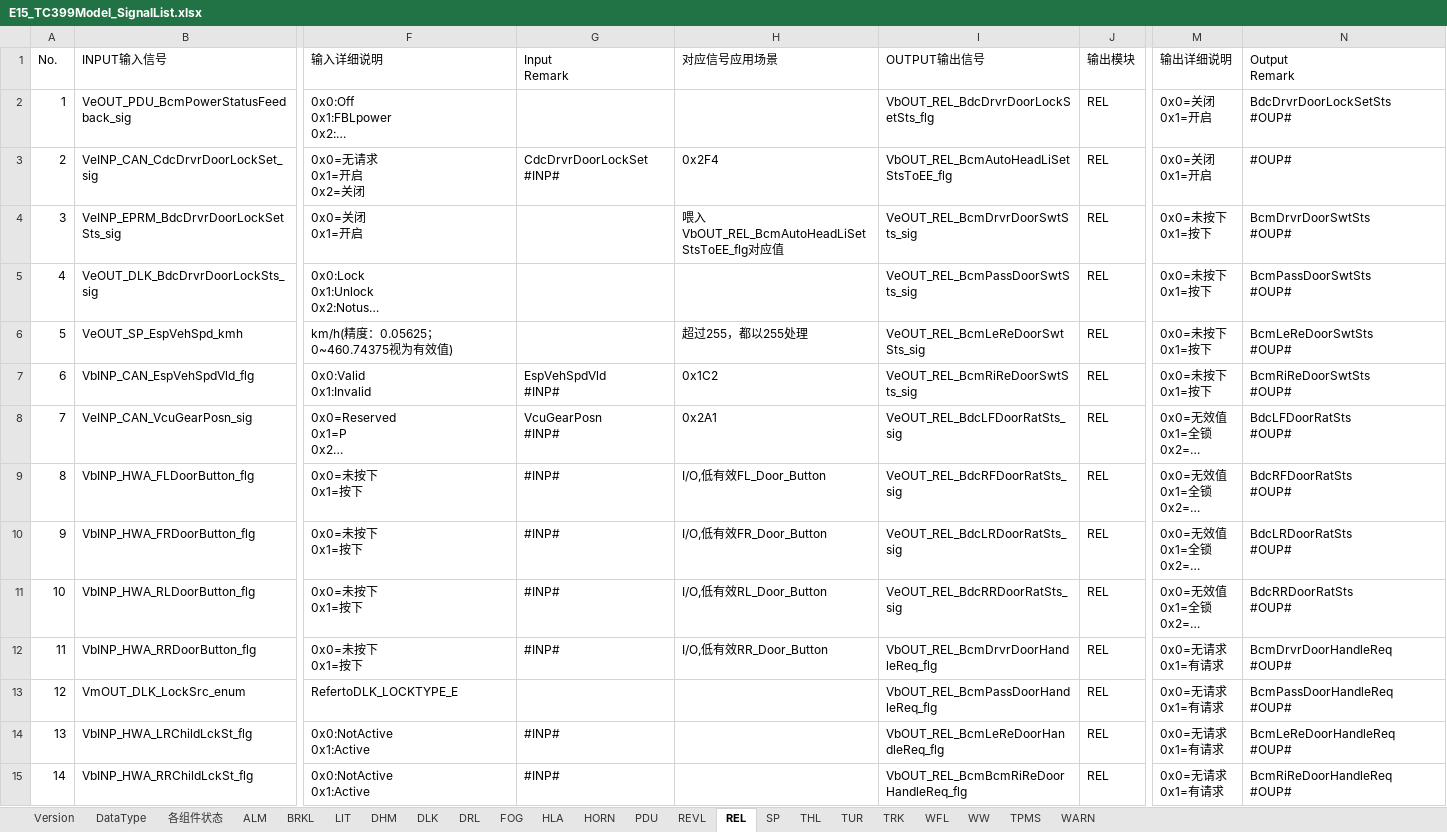
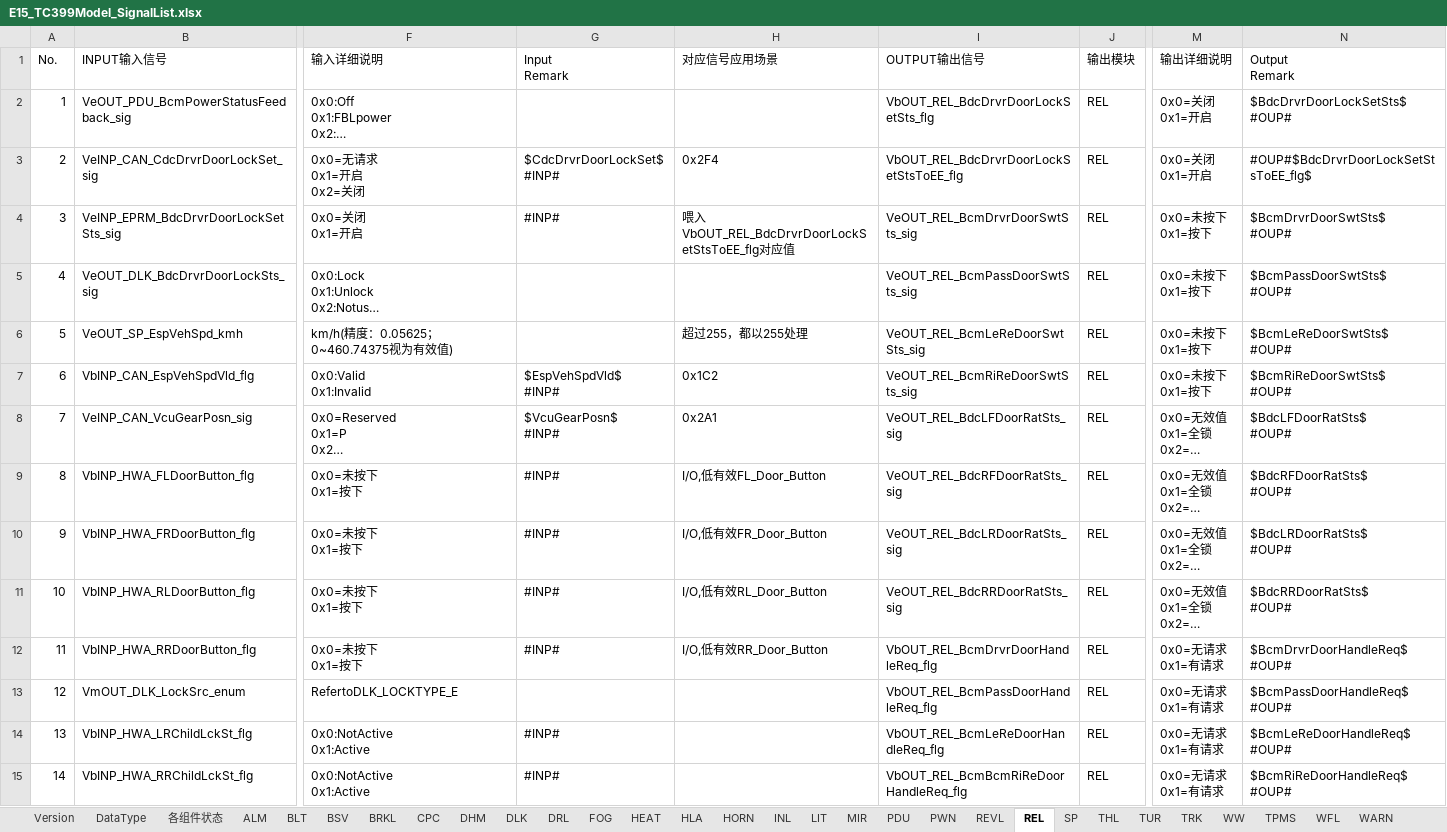
Before and after one commit to liyunbao33/E15_REL, an Excel workbook: E15_TC399Model_SignalList.xlsx, sheet REL, drawn as a sheet; only a part is shown, gaps mark what is left out; long unchanged cells end in …; values as stored, in another font and other column widths than the file's, no cell formats; ↵ is a line break in a cell; the diff covers the shown part only; the diff names each change by its address in the sheet, - before the commit and + after, or states it on an @@ line.

```diff
--- a/E15_TC399Model_SignalList.xlsx (sheet REL)
+++ b/E15_TC399Model_SignalList.xlsx (sheet REL)
+sheet tab: BLT
+sheet tab: BSV
+sheet tab: CPC
+sheet tab: HEAT
+sheet tab: INL
+sheet tab: MIR
+sheet tab: PWN
@@ sheet tab order changed: Version | DataType | 各组件状态 | ALM | BLT | BSV | BRKL | CPC | DHM | DLK | DRL | FOG | HEAT | HLA | HORN | INL | LIT | MIR | PDU | PWN | REVL | REL | SP | THL | TUR | TRK | WW | TPMS | WFL | WARN @@
-N2 (Output Remark): BdcDrvrDoorLockSetSts ↵ #OUP#
+N2 (Output Remark): $BdcDrvrDoorLockSetSts$ ↵ #OUP#
-G3 (Input Remark): CdcDrvrDoorLockSet ↵ #INP#
+G3 (Input Remark): $CdcDrvrDoorLockSet$ ↵ #INP#
-I3 (OUTPUT输出信号): VbOUT_REL_BcmAutoHeadLiSetStsToEE_flg
+I3 (OUTPUT输出信号): VbOUT_REL_BdcDrvrDoorLockSetStsToEE_flg
-N3 (Output Remark): #OUP#
+N3 (Output Remark): #OUP#$BdcDrvrDoorLockSetStsToEE_flg$
-G4 (Input Remark): (empty)
+G4 (Input Remark): #INP#
-H4 (对应信号应用场景): 喂入VbOUT_REL_BcmAutoHeadLiSetStsToEE_flg对应值
+H4 (对应信号应用场景): 喂入VbOUT_REL_BdcDrvrDoorLockSetStsToEE_flg对应值
-N4 (Output Remark): BcmDrvrDoorSwtSts ↵ #OUP#
+N4 (Output Remark): $BcmDrvrDoorSwtSts$ ↵ #OUP#
-N5 (Output Remark): BcmPassDoorSwtSts ↵ #OUP#
+N5 (Output Remark): $BcmPassDoorSwtSts$ ↵ #OUP#
-N6 (Output Remark): BcmLeReDoorSwtSts ↵ #OUP#
+N6 (Output Remark): $BcmLeReDoorSwtSts$ ↵ #OUP#
-G7 (Input Remark): EspVehSpdVld ↵ #INP#
+G7 (Input Remark): $EspVehSpdVld$ ↵ #INP#
-N7 (Output Remark): BcmRiReDoorSwtSts ↵ #OUP#
+N7 (Output Remark): $BcmRiReDoorSwtSts$ ↵ #OUP#
-G8 (Input Remark): VcuGearPosn ↵ #INP#
+G8 (Input Remark): $VcuGearPosn$ ↵ #INP#
-N8 (Output Remark): BdcLFDoorRatSts ↵ #OUP#
+N8 (Output Remark): $BdcLFDoorRatSts$ ↵ #OUP#
-N9 (Output Remark): BdcRFDoorRatSts ↵ #OUP#
+N9 (Output Remark): $BdcRFDoorRatSts$ ↵ #OUP#
-N10 (Output Remark): BdcLRDoorRatSts ↵ #OUP#
+N10 (Output Remark): $BdcLRDoorRatSts$ ↵ #OUP#
-N11 (Output Remark): BdcRRDoorRatSts ↵ #OUP#
+N11 (Output Remark): $BdcRRDoorRatSts$ ↵ #OUP#
-N12 (Output Remark): BcmDrvrDoorHandleReq ↵ #OUP#
+N12 (Output Remark): $BcmDrvrDoorHandleReq$ ↵ #OUP#
-N13 (Output Remark): BcmPassDoorHandleReq ↵ #OUP#
+N13 (Output Remark): $BcmPassDoorHandleReq$ ↵ #OUP#
-N14 (Output Remark): BcmLeReDoorHandleReq ↵ #OUP#
+N14 (Output Remark): $BcmLeReDoorHandleReq$ ↵ #OUP#
-N15 (Output Remark): BcmRiReDoorHandleReq ↵ #OUP#
+N15 (Output Remark): $BcmRiReDoorHandleReq$ ↵ #OUP#
```
Also changed, not shown: 3 added rows and 58 edited cells elsewhere in this sheet, sheet DLK, sheet DHM, sheet TPMS, sheet LIT, sheet TRK, sheet ALM, 12 more sheets, cell formats, 2 other files.
